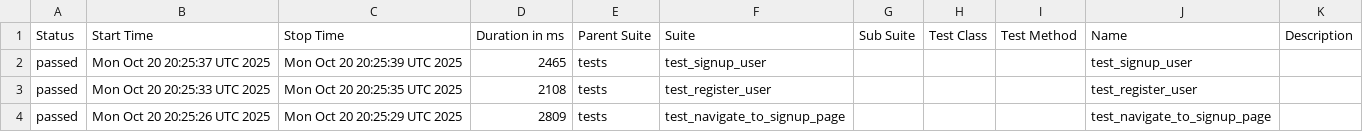
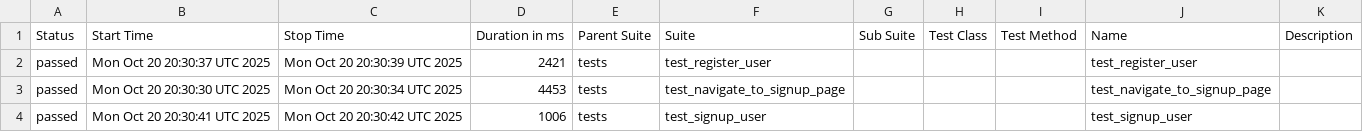
Before and after one commit to KovalIllia/ui-autotests, a CSV file: data/suites.csv, drawn as a sheet.

```diff
--- a/data/suites.csv
+++ b/data/suites.csv
@@ -1,4 +1,4 @@
 "Status","Start Time","Stop Time","Duration in ms","Parent Suite","Suite","Sub Suite","Test Class","Test Method","Name","Description"
-"passed","Mon Oct 20 20:25:37 UTC 2025","Mon Oct 20 20:25:39 UTC 2025","2465","tests","test_signup_user","","","","test_signup_user",""
-"passed","Mon Oct 20 20:25:33 UTC 2025","Mon Oct 20 20:25:35 UTC 2025","2108","tests","test_register_user","","","","test_register_user",""
-"passed","Mon Oct 20 20:25:26 UTC 2025","Mon Oct 20 20:25:29 UTC 2025","2809","tests","test_navigate_to_signup_page","","","","test_navigate_to_signup_page",""
+"passed","Mon Oct 20 20:30:37 UTC 2025","Mon Oct 20 20:30:39 UTC 2025","2421","tests","test_register_user","","","","test_register_user",""
+"passed","Mon Oct 20 20:30:30 UTC 2025","Mon Oct 20 20:30:34 UTC 2025","4453","tests","test_navigate_to_signup_page","","","","test_navigate_to_signup_page",""
+"passed","Mon Oct 20 20:30:41 UTC 2025","Mon Oct 20 20:30:42 UTC 2025","1006","tests","test_signup_user","","","","test_signup_user",""
```
Also changed, not shown: 15 other files.
